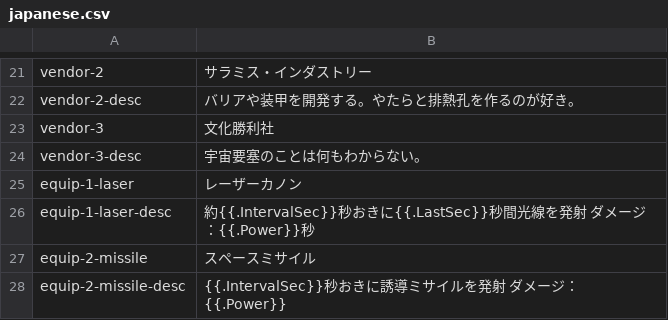
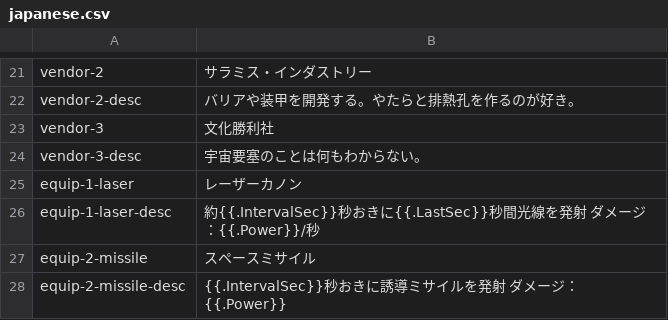
Before and after one commit to noppikinatta/ebitenginejam03, a CSV file: asset/lang/japanese.csv, drawn as a sheet; only a part is shown, gaps mark what is left out.

```diff
--- a/asset/lang/japanese.csv
+++ b/asset/lang/japanese.csv
@@ -25,3 +25,3 @@ vendor-3-desc, 宇宙要塞のことは何もわからない。
 equip-1-laser, レーザーカノン
-equip-1-laser-desc, 約{{.IntervalSec}}秒おきに{{.LastSec}}秒間光線を発射　ダメージ：{{.Power}}秒
+equip-1-laser-desc, 約{{.IntervalSec}}秒おきに{{.LastSec}}秒間光線を発射　ダメージ：{{.Power}}/秒
 equip-2-missile, スペースミサイル
```
Also changed, not shown: asset/lang/english.csv, 1 other file.
